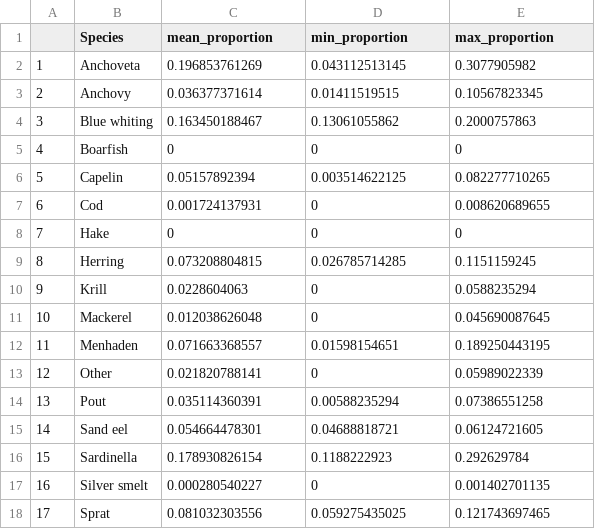
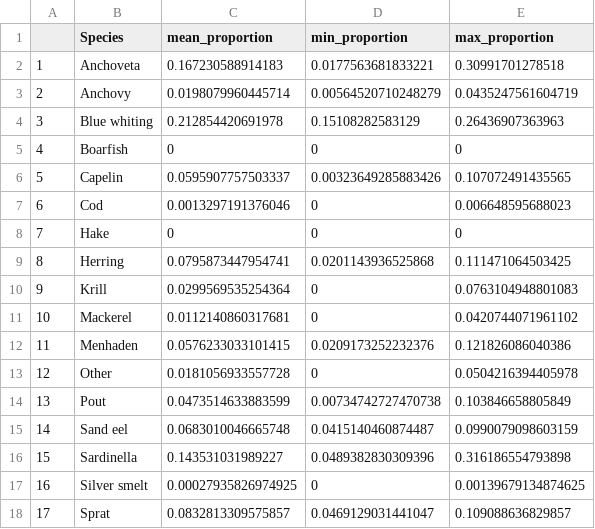
Before and after one commit to jpwrobinson/salmon-nutrients, a CSV file: data/results/weighted_wildcaught_species_percent.csv, drawn as a sheet.

Commit message:
typo in weighted mean

```diff
--- a/data/results/weighted_wildcaught_species_percent.csv
+++ b/data/results/weighted_wildcaught_species_percent.csv
@@ -1,18 +1,18 @@
 "","Species","mean_proportion","min_proportion","max_proportion"
-"1","Anchoveta",0.196853761269,0.043112513145,0.3077905982
-"2","Anchovy",0.036377371614,0.01411519515,0.10567823345
-"3","Blue whiting",0.163450188467,0.13061055862,0.2000757863
+"1","Anchoveta",0.167230588914183,0.0177563681833221,0.30991701278518
+"2","Anchovy",0.0198079960445714,0.00564520710248279,0.0435247561604719
+"3","Blue whiting",0.212854420691978,0.15108282583129,0.26436907363963
 "4","Boarfish",0,0,0
-"5","Capelin",0.05157892394,0.003514622125,0.082277710265
-"6","Cod",0.001724137931,0,0.008620689655
+"5","Capelin",0.0595907757503337,0.00323649285883426,0.107072491435565
+"6","Cod",0.0013297191376046,0,0.006648595688023
 "7","Hake",0,0,0
-"8","Herring",0.073208804815,0.026785714285,0.1151159245
-"9","Krill",0.0228604063,0,0.0588235294
-"10","Mackerel",0.012038626048,0,0.045690087645
-"11","Menhaden ",0.071663368557,0.01598154651,0.189250443195
-"12","Other",0.021820788141,0,0.05989022339
-"13","Pout",0.035114360391,0.00588235294,0.07386551258
-"14","Sand eel",0.054664478301,0.04688818721,0.06124721605
-"15","Sardinella",0.178930826154,0.1188222923,0.292629784
-"16","Silver smelt",0.000280540227,0,0.001402701135
-"17","Sprat",0.081032303556,0.059275435025,0.121743697465
+"8","Herring",0.0795873447954741,0.0201143936525868,0.111471064503425
+"9","Krill",0.0299569535254364,0,0.0763104948801083
+"10","Mackerel",0.0112140860317681,0,0.0420744071961102
+"11","Menhaden ",0.0576233033101415,0.0209173252232376,0.121826086040386
+"12","Other",0.0181056933557728,0,0.0504216394405978
+"13","Pout",0.0473514633883599,0.00734742727470738,0.103846658805849
+"14","Sand eel",0.0683010046665748,0.0415140460874487,0.0990079098603159
+"15","Sardinella",0.143531031989227,0.0489382830309396,0.316186554793898
+"16","Silver smelt",0.00027935826974925,0,0.00139679134874625
+"17","Sprat",0.0832813309575857,0.0469129031441047,0.109088636829857
```
Also changed, not shown: 3 other files.
